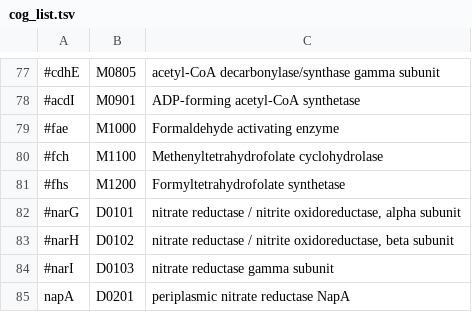
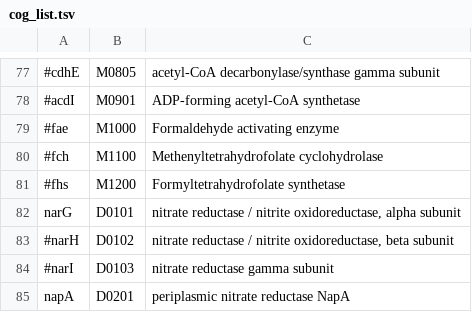
Before and after one commit to hallamlab/TreeSAPP, a TSV file: data/tree_data/cog_list.tsv, drawn as a sheet; only a part is shown, gaps mark what is left out; the diff names each change by its address in the sheet, - before the commit and + after, or states it on an @@ line.

```diff
--- a/data/tree_data/cog_list.tsv
+++ b/data/tree_data/cog_list.tsv
-A82: #narG
+A82: narG
```
Also changed, not shown: data/tree_data/ref_build_parameters.tsv, 2 other files.
